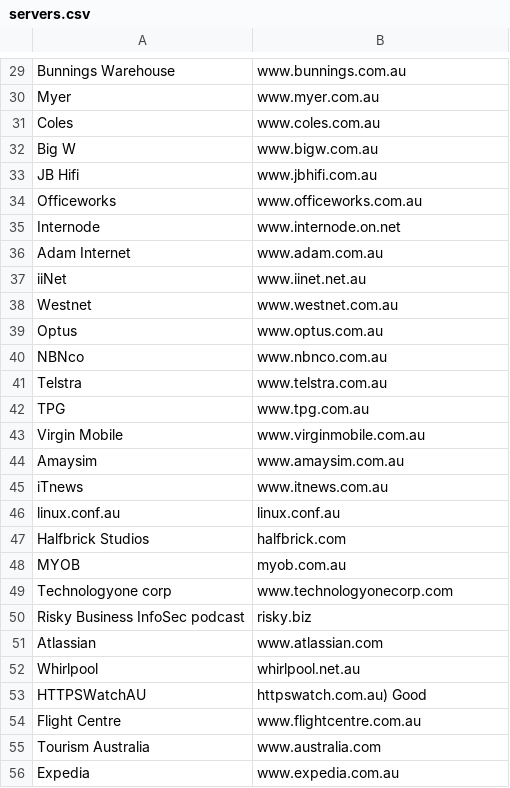
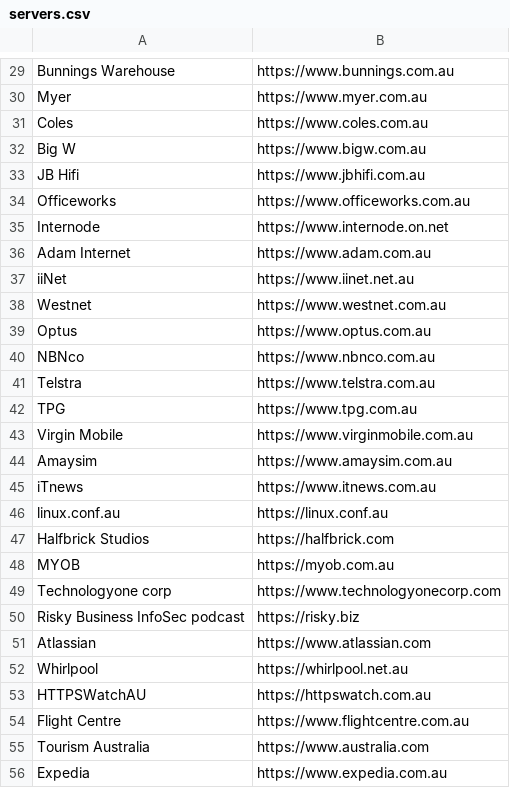
Before and after one commit to HTTPSWatchAU/Easteregg, a CSV file: servers.csv, drawn as a sheet; only a part is shown, gaps mark what is left out; the diff covers the shown part only; the diff names each change by its address in the sheet, - before the commit and + after, or states it on an @@ line.

```diff
--- a/servers.csv
+++ b/servers.csv
-B29: www.bunnings.com.au
+B29: https://www.bunnings.com.au
-B30: www.myer.com.au
+B30: https://www.myer.com.au
-B31: www.coles.com.au
+B31: https://www.coles.com.au
-B32: www.bigw.com.au
+B32: https://www.bigw.com.au
-B33: www.jbhifi.com.au
+B33: https://www.jbhifi.com.au
-B34: www.officeworks.com.au
+B34: https://www.officeworks.com.au
-B35: www.internode.on.net
+B35: https://www.internode.on.net
-B36: www.adam.com.au
+B36: https://www.adam.com.au
-B37: www.iinet.net.au
+B37: https://www.iinet.net.au
-B38: www.westnet.com.au
+B38: https://www.westnet.com.au
-B39: www.optus.com.au
+B39: https://www.optus.com.au
-B40: www.nbnco.com.au
+B40: https://www.nbnco.com.au
-B41: www.telstra.com.au
+B41: https://www.telstra.com.au
-B42: www.tpg.com.au
+B42: https://www.tpg.com.au
-B43: www.virginmobile.com.au
+B43: https://www.virginmobile.com.au
-B44: www.amaysim.com.au
+B44: https://www.amaysim.com.au
-B45: www.itnews.com.au
+B45: https://www.itnews.com.au
-B46: linux.conf.au
+B46: https://linux.conf.au
-B47: halfbrick.com
+B47: https://halfbrick.com
-B48: myob.com.au
+B48: https://myob.com.au
-B49: www.technologyonecorp.com
+B49: https://www.technologyonecorp.com
-B50: risky.biz
+B50: https://risky.biz
-B51: www.atlassian.com
+B51: https://www.atlassian.com
-B52: whirlpool.net.au
+B52: https://whirlpool.net.au
-B53: httpswatch.com.au) Good
+B53: https://httpswatch.com.au
-B54: www.flightcentre.com.au
+B54: https://www.flightcentre.com.au
-B55: www.australia.com
+B55: https://www.australia.com
-B56: www.expedia.com.au
+B56: https://www.expedia.com.au
```
Also changed, not shown: 45 edited cells elsewhere in this file.
